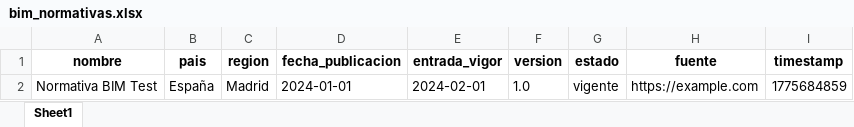
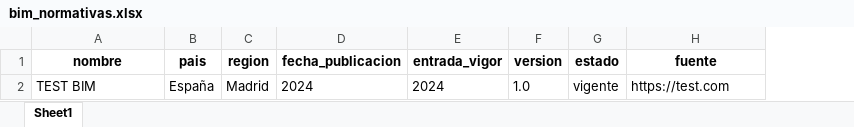
Before and after one commit to IvanMartinCast/bim-monitor, an Excel workbook: data/bim_normativas.xlsx, sheet Sheet1, drawn as a sheet; values as stored, in another font and other column widths than the file's, no borders; the diff names each change by its address in the sheet, - before the commit and + after, or states it on an @@ line.

```diff
--- a/data/bim_normativas.xlsx (sheet Sheet1)
+++ b/data/bim_normativas.xlsx (sheet Sheet1)
-column I (timestamp), row 2: 1775684859
-A2 (nombre): Normativa BIM Test
+A2 (nombre): TEST BIM
-D2 (fecha_publicacion): 2024-01-01
+D2 (fecha_publicacion): 2024
-E2 (entrada_vigor): 2024-02-01
+E2 (entrada_vigor): 2024
-H2 (fuente): https://example.com
+H2 (fuente): https://test.com
```
